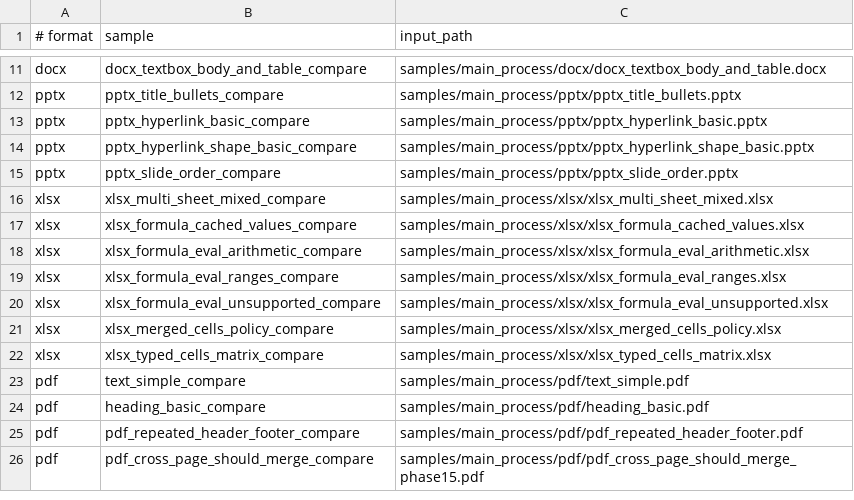
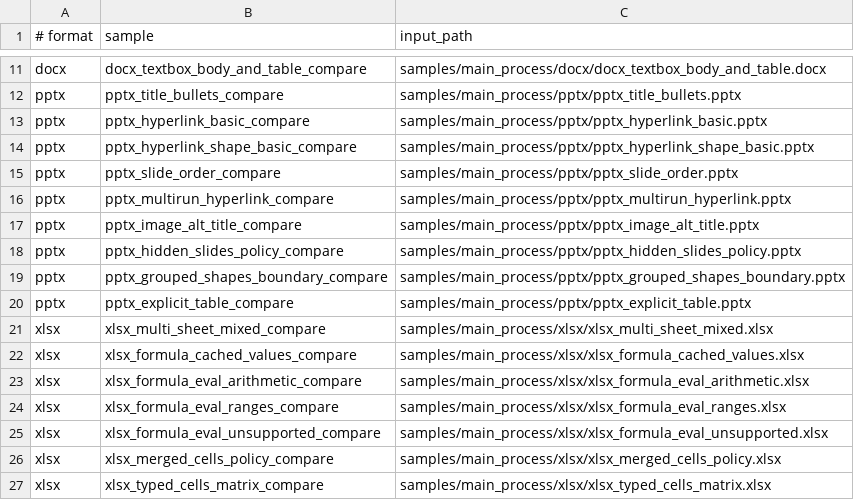
Before and after one commit to ZSeanYves/markitdown, a TSV file: samples/benchmark/compare_corpus.tsv, drawn as a sheet; only a part is shown, gaps mark what is left out; the shorter side is filled out with more unchanged rows; the diff names each change by its address in the sheet, - before the commit and + after, or states it on an @@ line.

```diff
--- a/samples/benchmark/compare_corpus.tsv
+++ b/samples/benchmark/compare_corpus.tsv
+row 16: pptx | pptx_multirun_hyperlink_compare | samples/main_process/pptx/pptx_multirun_hyperlink.pptx
+row 17: pptx | pptx_image_alt_title_compare | samples/main_process/pptx/pptx_image_alt_title.pptx
+row 18: pptx | pptx_hidden_slides_policy_compare | samples/main_process/pptx/pptx_hidden_slides_policy.pptx
+row 19: pptx | pptx_grouped_shapes_boundary_compare | samples/main_process/pptx/pptx_grouped_shapes_boundary.pptx
+row 20: pptx | pptx_explicit_table_compare | samples/main_process/pptx/pptx_explicit_table.pptx
```
Also changed, not shown: samples/benchmark/corpus.tsv, 55 other files.
